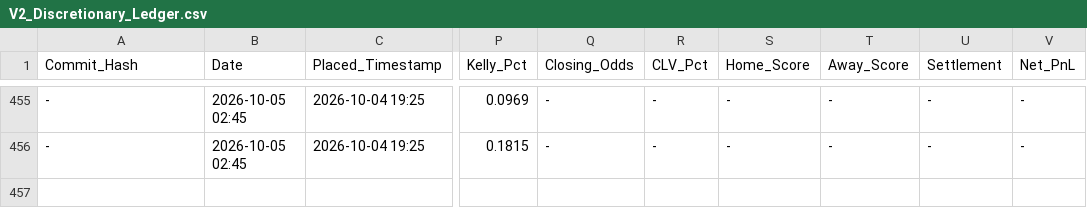
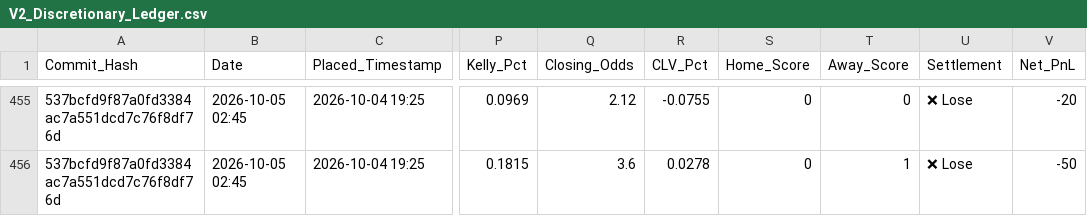
Before and after one commit to ethan-0625/MCO-Sports-Alpha-Research, a CSV file: V2_Discretionary_Ledger.csv, drawn as a sheet; only a part is shown, gaps mark what is left out; the diff covers the shown part only; the diff names each change by its address in the sheet, - before the commit and + after, or states it on an @@ line.

```diff
--- a/V2_Discretionary_Ledger.csv
+++ b/V2_Discretionary_Ledger.csv
-A455:A456 (Commit_Hash): -
+A455:A456 (Commit_Hash): 537bcfd9f87a0fd3384ac7a551dcd7c76f8df76d
-Q455 (Closing_Odds): -
+Q455 (Closing_Odds): 2.12
-R455 (CLV_Pct): -
+R455 (CLV_Pct): -0.0755
-S455:S456 (Home_Score): -
+S455:S456 (Home_Score): 0
-T455 (Away_Score): -
+T455 (Away_Score): 0
-U455:U456 (Settlement): -
+U455:U456 (Settlement): ❌ Lose
-V455 (Net_PnL): -
+V455 (Net_PnL): -20
-Q456 (Closing_Odds): -
+Q456 (Closing_Odds): 3.6
-R456 (CLV_Pct): -
+R456 (CLV_Pct): 0.0278
-T456 (Away_Score): -
+T456 (Away_Score): 1
-V456 (Net_PnL): -
+V456 (Net_PnL): -50
```
Also changed, not shown: 34 edited cells elsewhere in this file.
